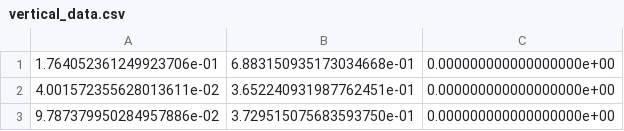
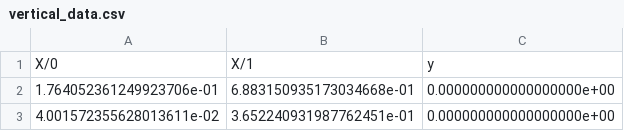
Before and after one commit to AnnaRemi/IM2AG_M1_AI_project, a CSV file: data/vertical_data.csv, drawn as a sheet; only a part is shown; the shorter side is filled out with more unchanged rows; the diff names each change by its address in the sheet, - before the commit and + after, or states it on an @@ line.

Commit message:
Update vertical_data.csv

```diff
--- a/data/vertical_data.csv
+++ b/data/vertical_data.csv
+row 1: X/0 | X/1 | y
```
